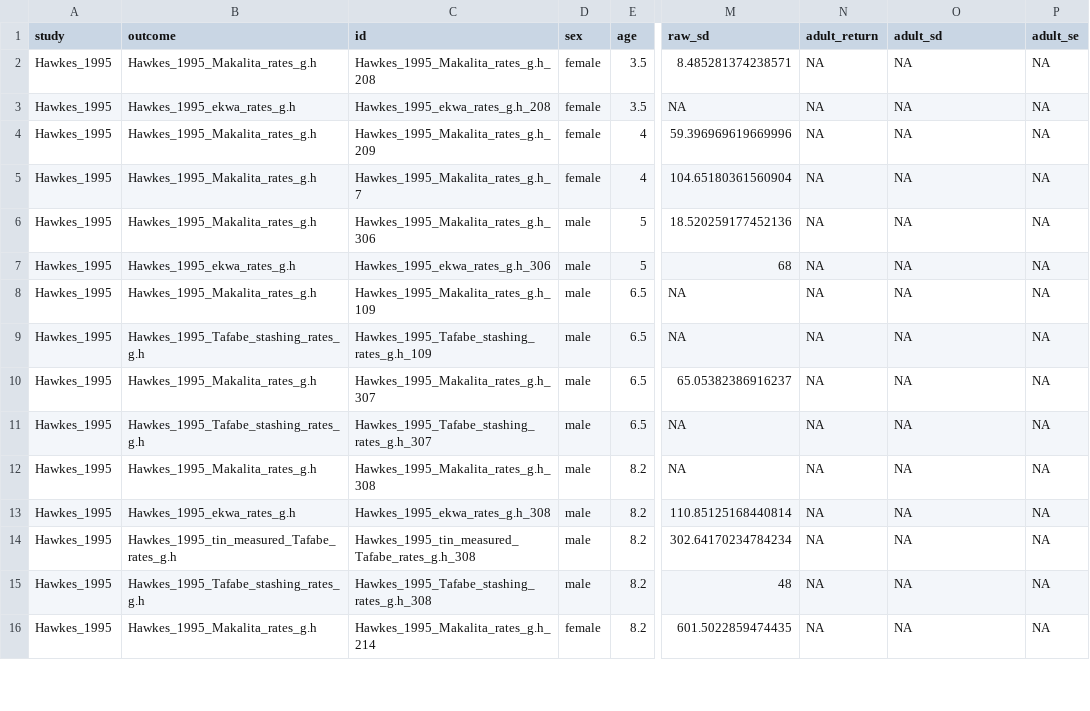
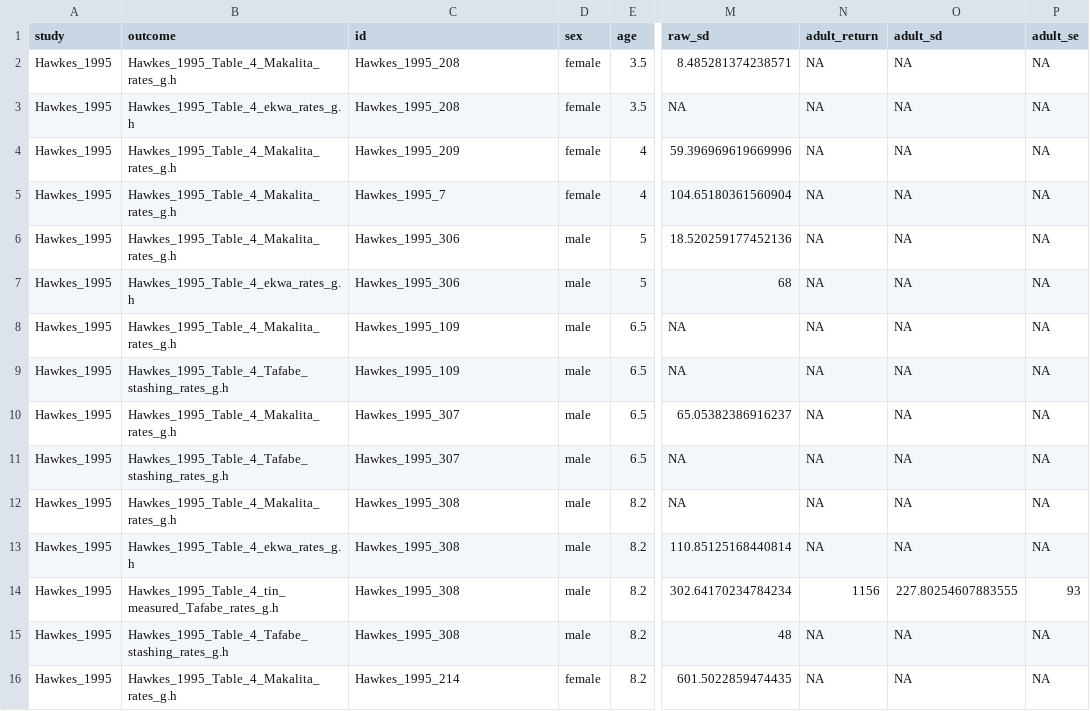
Before and after one commit to erik-ringen/cfr, a CSV file: paper_data/Hawkes_1995/Table_4/data_Hawkes_1995_Table_4.csv, drawn as a sheet; only a part is shown, gaps mark what is left out; the diff covers the shown part only; the diff names each change by its address in the sheet, - before the commit and + after, or states it on an @@ line.

```diff
--- a/paper_data/Hawkes_1995/Table_4/data_Hawkes_1995_Table_4.csv
+++ b/paper_data/Hawkes_1995/Table_4/data_Hawkes_1995_Table_4.csv
-B2 (outcome): Hawkes_1995_Makalita_rates_g.h
+B2 (outcome): Hawkes_1995_Table_4_Makalita_rates_g.h
-C2 (id): Hawkes_1995_Makalita_rates_g.h_208
+C2 (id): Hawkes_1995_208
-B3 (outcome): Hawkes_1995_ekwa_rates_g.h
+B3 (outcome): Hawkes_1995_Table_4_ekwa_rates_g.h
-C3 (id): Hawkes_1995_ekwa_rates_g.h_208
+C3 (id): Hawkes_1995_208
-B4:B6 (outcome): Hawkes_1995_Makalita_rates_g.h
+B4:B6 (outcome): Hawkes_1995_Table_4_Makalita_rates_g.h
-C4 (id): Hawkes_1995_Makalita_rates_g.h_209
+C4 (id): Hawkes_1995_209
-C5 (id): Hawkes_1995_Makalita_rates_g.h_7
+C5 (id): Hawkes_1995_7
-C6 (id): Hawkes_1995_Makalita_rates_g.h_306
+C6 (id): Hawkes_1995_306
-B7 (outcome): Hawkes_1995_ekwa_rates_g.h
+B7 (outcome): Hawkes_1995_Table_4_ekwa_rates_g.h
-C7 (id): Hawkes_1995_ekwa_rates_g.h_306
+C7 (id): Hawkes_1995_306
-B8 (outcome): Hawkes_1995_Makalita_rates_g.h
+B8 (outcome): Hawkes_1995_Table_4_Makalita_rates_g.h
-C8 (id): Hawkes_1995_Makalita_rates_g.h_109
+C8 (id): Hawkes_1995_109
-B9 (outcome): Hawkes_1995_Tafabe_stashing_rates_g.h
+B9 (outcome): Hawkes_1995_Table_4_Tafabe_stashing_rates_g.h
-C9 (id): Hawkes_1995_Tafabe_stashing_rates_g.h_109
+C9 (id): Hawkes_1995_109
-B10 (outcome): Hawkes_1995_Makalita_rates_g.h
+B10 (outcome): Hawkes_1995_Table_4_Makalita_rates_g.h
-C10 (id): Hawkes_1995_Makalita_rates_g.h_307
+C10 (id): Hawkes_1995_307
-B11 (outcome): Hawkes_1995_Tafabe_stashing_rates_g.h
+B11 (outcome): Hawkes_1995_Table_4_Tafabe_stashing_rates_g.h
-C11 (id): Hawkes_1995_Tafabe_stashing_rates_g.h_307
+C11 (id): Hawkes_1995_307
-B12 (outcome): Hawkes_1995_Makalita_rates_g.h
+B12 (outcome): Hawkes_1995_Table_4_Makalita_rates_g.h
-C12 (id): Hawkes_1995_Makalita_rates_g.h_308
+C12 (id): Hawkes_1995_308
-B13 (outcome): Hawkes_1995_ekwa_rates_g.h
+B13 (outcome): Hawkes_1995_Table_4_ekwa_rates_g.h
-C13 (id): Hawkes_1995_ekwa_rates_g.h_308
+C13 (id): Hawkes_1995_308
-B14 (outcome): Hawkes_1995_tin_measured_Tafabe_rates_g.h
+B14 (outcome): Hawkes_1995_Table_4_tin_measured_Tafabe_rates_g.h
-C14 (id): Hawkes_1995_tin_measured_Tafabe_rates_g.h_308
+C14 (id): Hawkes_1995_308
-N14 (adult_return): NA
+N14 (adult_return): 1156
-O14 (adult_sd): NA
+O14 (adult_sd): 227.80254607883555
-P14 (adult_se): NA
+P14 (adult_se): 93
-B15 (outcome): Hawkes_1995_Tafabe_stashing_rates_g.h
+B15 (outcome): Hawkes_1995_Table_4_Tafabe_stashing_rates_g.h
-C15 (id): Hawkes_1995_Tafabe_stashing_rates_g.h_308
+C15 (id): Hawkes_1995_308
-B16 (outcome): Hawkes_1995_Makalita_rates_g.h
+B16 (outcome): Hawkes_1995_Table_4_Makalita_rates_g.h
-C16 (id): Hawkes_1995_Makalita_rates_g.h_214
+C16 (id): Hawkes_1995_214
```
Also changed, not shown: 137 edited cells elsewhere in this file, paper_data/BlurtonJones_1997/Figure_1/data_BlurtonJones_1997_Figure_1.csv, paper_data/BlurtonJones_1997/Figure_2/data_BlurtonJones_1997_Figure_2.csv, 50 other files.
